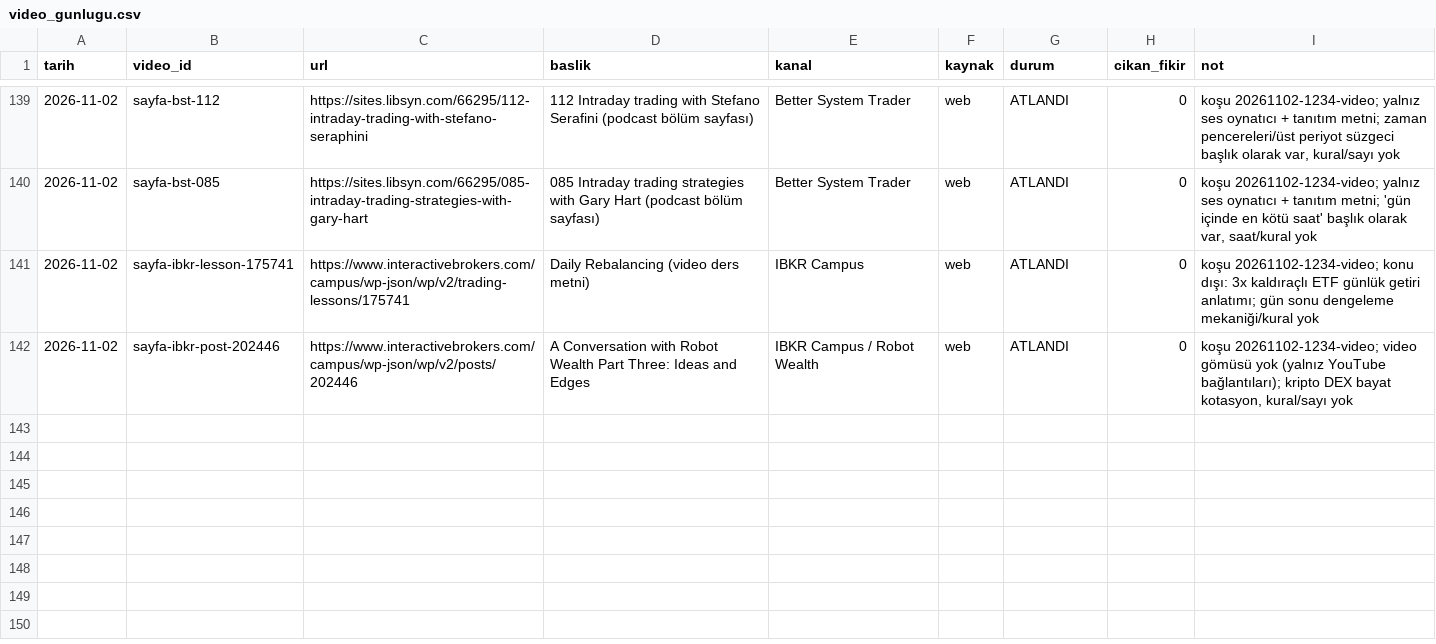
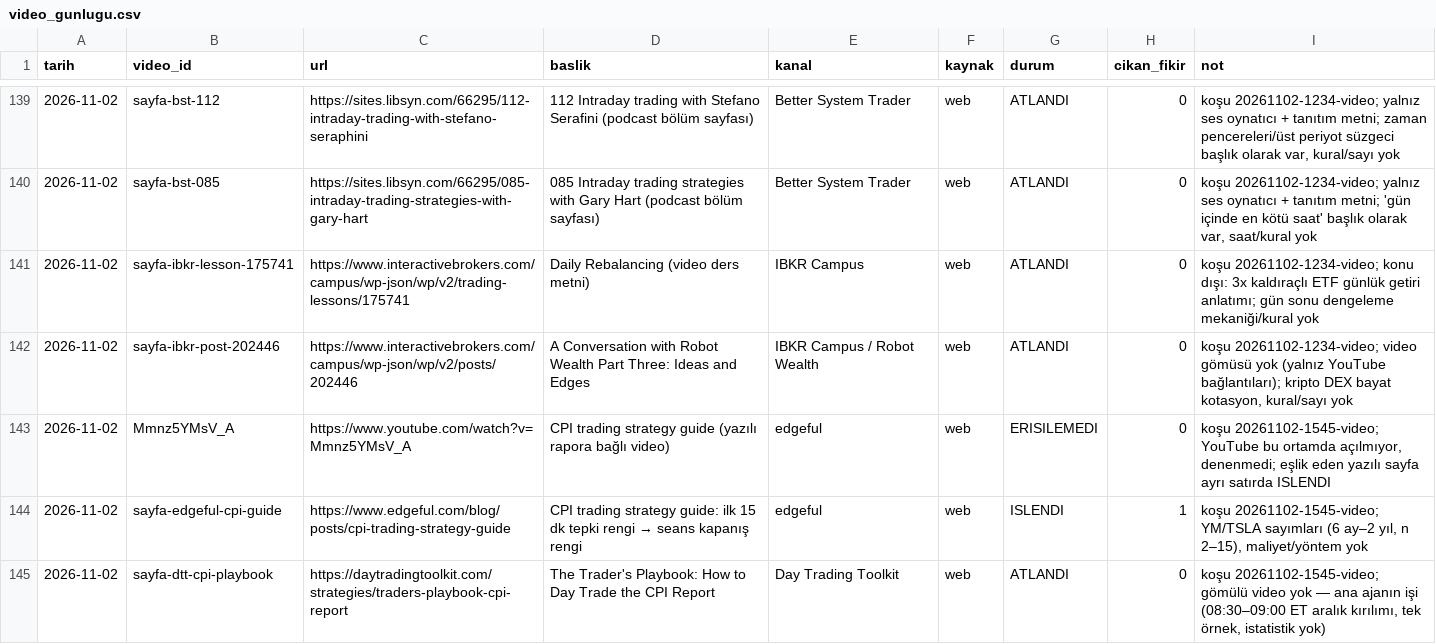
Before and after one commit to Soydan73/xu30-strateji-arastirma, a CSV file: video_gunlugu.csv, drawn as a sheet; only a part is shown, gaps mark what is left out; the diff names each change by its address in the sheet, - before the commit and + after, or states it on an @@ line.

```diff
--- a/video_gunlugu.csv
+++ b/video_gunlugu.csv
+row 143: 2026-11-02 | Mmnz5YMsV_A | https://www.youtube.com/watch?v=Mmnz5YMsV_A | CPI trading strategy guide (yazılı rapora bağlı video) | edgeful | web | ERISILEMEDI | 0 | koşu 20261102-1545-video; YouTube bu ortamda açılmıyor, denenmedi; eşlik eden yazılı sayfa ayrı satırda ISLENDI
+row 144: 2026-11-02 | sayfa-edgeful-cpi-guide | https://www.edgeful.com/blog/posts/cpi-trading-strategy-guide | CPI trading strategy guide: ilk 15 dk tepki rengi → seans kapanış rengi | edgeful | web | ISLENDI | 1 | koşu 20261102-1545-video; YM/TSLA sayımları (6 ay–2 yıl, n 2–15), maliyet/yöntem yok
+row 145: 2026-11-02 | sayfa-dtt-cpi-playbook | https://daytradingtoolkit.com/strategies/traders-playbook-cpi-report | The Trader's Playbook: How to Day Trade the CPI Report | Day Trading Toolkit | web | ATLANDI | 0 | koşu 20261102-1545-video; gömülü video yok — ana ajanın işi (08:30–09:00 ET aralık kırılımı, tek örnek, istatistik yok)
```
Also changed, not shown: arama_gunlugu.csv, defter.csv, 6 other files.
